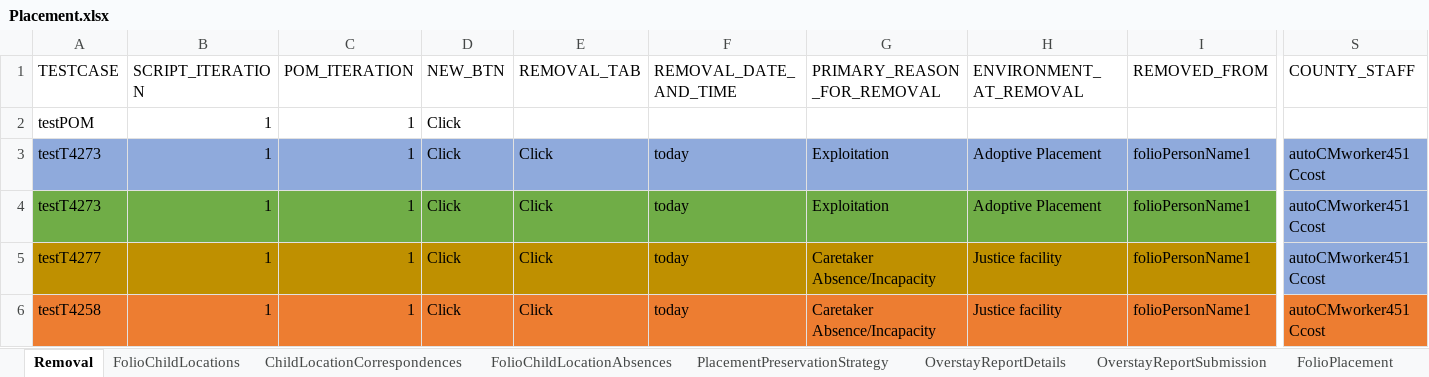
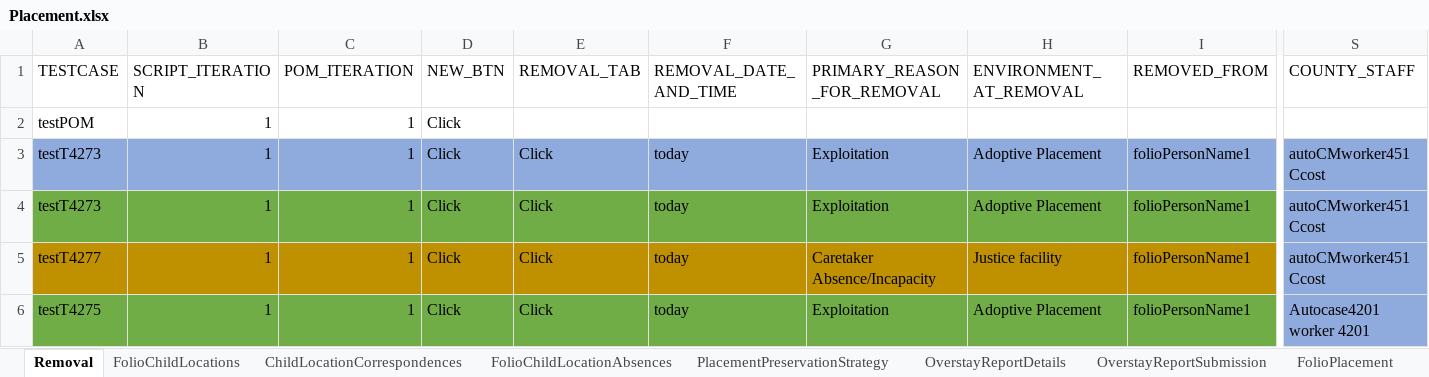
Before and after one commit to nitishhkthakur/Test_Data_repository, an Excel workbook: Placement.xlsx, sheet Removal, drawn as a sheet; only a part is shown, gaps mark what is left out; values as stored, in another font and other column widths than the file's, no borders; the diff covers the shown part only; the diff names each change by its address in the sheet, - before the commit and + after, or states it on an @@ line.

```diff
--- a/Placement.xlsx (sheet Removal)
+++ b/Placement.xlsx (sheet Removal)
-A6 (TESTCASE): testT4258
+A6 (TESTCASE): testT4275
-A6:I6 fill: #ED7D31
+A6:I6 fill: #70AD47
-G6 (PRIMARY_REASON_FOR_REMOVAL): Caretaker Absence/Incapacity
+G6 (PRIMARY_REASON_FOR_REMOVAL): Exploitation
-H6 (ENVIRONMENT_AT_REMOVAL): Justice facility
+H6 (ENVIRONMENT_AT_REMOVAL): Adoptive Placement
-S6 (COUNTY_STAFF): autoCMworker451 Ccost
+S6 (COUNTY_STAFF): Autocase4201 worker 4201
-S6 fill: #ED7D31
+S6 fill: #8FAADC
```
Also changed, not shown: cell formats elsewhere in this sheet, sheet FolioChildLocations, sheet FolioProviderSearch, sheet FolioChildLocationAbsences, sheet ProviderOptions, sheet FolioPlacement, sheet FolioChildLocationContactLogs, 1 more sheet, other sheet tabs.
